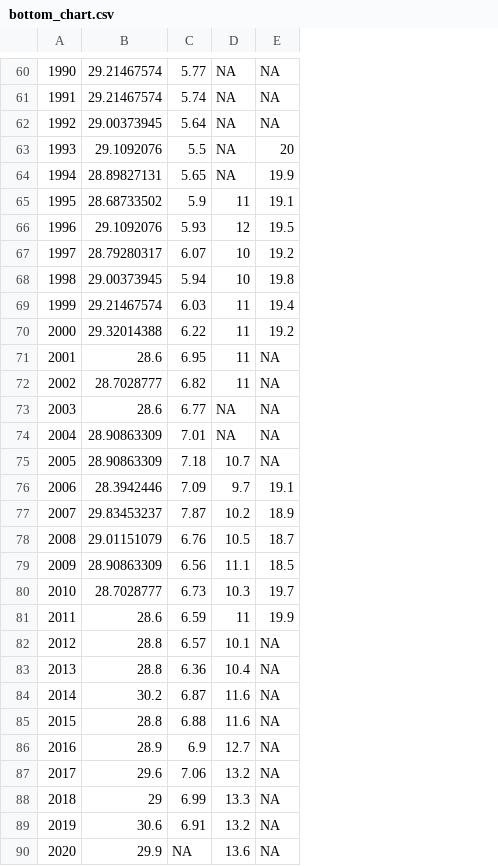
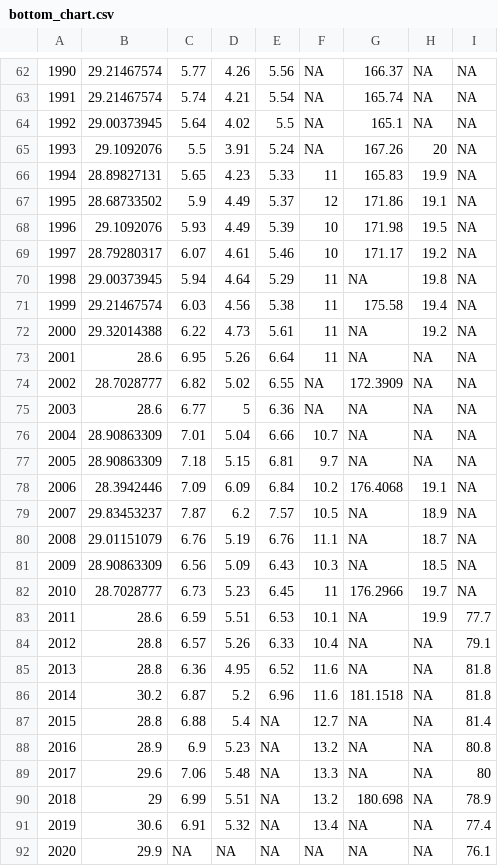
Before and after one commit to owid/chartbook, a CSV file: Netherlands/bottom_chart.csv, drawn as a sheet; only a part is shown, gaps mark what is left out; addresses are those after the commit; the diff covers the shown part only; the diff names each change by its address in the sheet, - before the commit and + after, or states it on an @@ line.

Commit message:
fix(netherlands)

```diff
--- a/Netherlands/bottom_chart.csv
+++ b/Netherlands/bottom_chart.csv
+column D, rows 62-92: 4.26 | 4.21 | 4.02 | 3.91 | 4.23 | 4.49 | 4.49 | 4.61 | 4.64 | 4.56 | 4.73 | 5.26 | 5.02 | 5 | 5.04 | 5.15 | 6.09 | 6.2 | 5.19 | 5.09 | 5.23 | 5.51 | 5.26 | 4.95 | 5.2 | 5.4 | 5.23 | 5.48 | 5.51 | 5.32 | NA
+column E, rows 62-92: 5.56 | 5.54 | 5.5 | 5.24 | 5.33 | 5.37 | 5.39 | 5.46 | 5.29 | 5.38 | 5.61 | 6.64 | 6.55 | 6.36 | 6.66 | 6.81 | 6.84 | 7.57 | 6.76 | 6.43 | 6.45 | 6.53 | 6.33 | 6.52 | 6.96 | NA | NA | NA | NA | NA | NA
+column G, rows 62-92: 166.37 | 165.74 | 165.1 | 167.26 | 165.83 | 171.86 | 171.98 | 171.17 | NA | 175.58 | NA | NA | 172.3909 | NA | NA | NA | 176.4068 | NA | NA | NA | 176.2966 | NA | NA | NA | 181.1518 | NA | NA | NA | 180.698 | NA | NA
+column I, rows 62-92: NA | NA | NA | NA | NA | NA | NA | NA | NA | NA | NA | NA | NA | NA | NA | NA | NA | NA | NA | NA | NA | 77.7 | 79.1 | 81.8 | 81.8 | 81.4 | 80.8 | 80 | 78.9 | 77.4 | 76.1
-F66: NA
+F66: 11
-F67: 11
+F67: 12
-F68: 12
+F68: 10
-F70: 10
+F70: 11
-F74: 11
+F74: NA
-F76: NA
+F76: 10.7
-F77: 10.7
+F77: 9.7
-F78: 9.7
+F78: 10.2
-F79: 10.2
+F79: 10.5
-F80: 10.5
+F80: 11.1
-F81: 11.1
+F81: 10.3
-F82: 10.3
+F82: 11
-F83: 11
+F83: 10.1
-F84: 10.1
+F84: 10.4
-F85: 10.4
+F85: 11.6
-F87: 11.6
+F87: 12.7
-F88: 12.7
+F88: 13.2
-F89: 13.2
+F89: 13.3
-F90: 13.3
+F90: 13.2
-F91: 13.2
+F91: 13.4
-F92: 13.6
+F92: NA
```
Also changed, not shown: 2 added rows and 4 edited cells elsewhere in this file, Netherlands/top_chart.csv, 6 other files.
